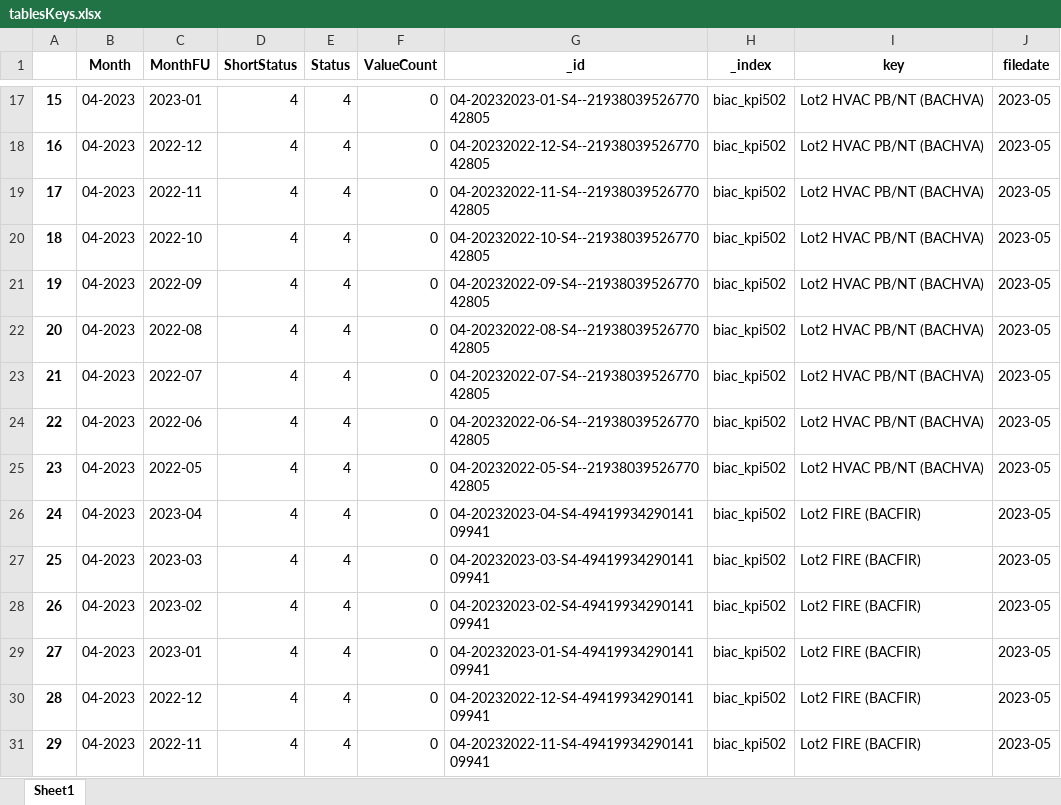
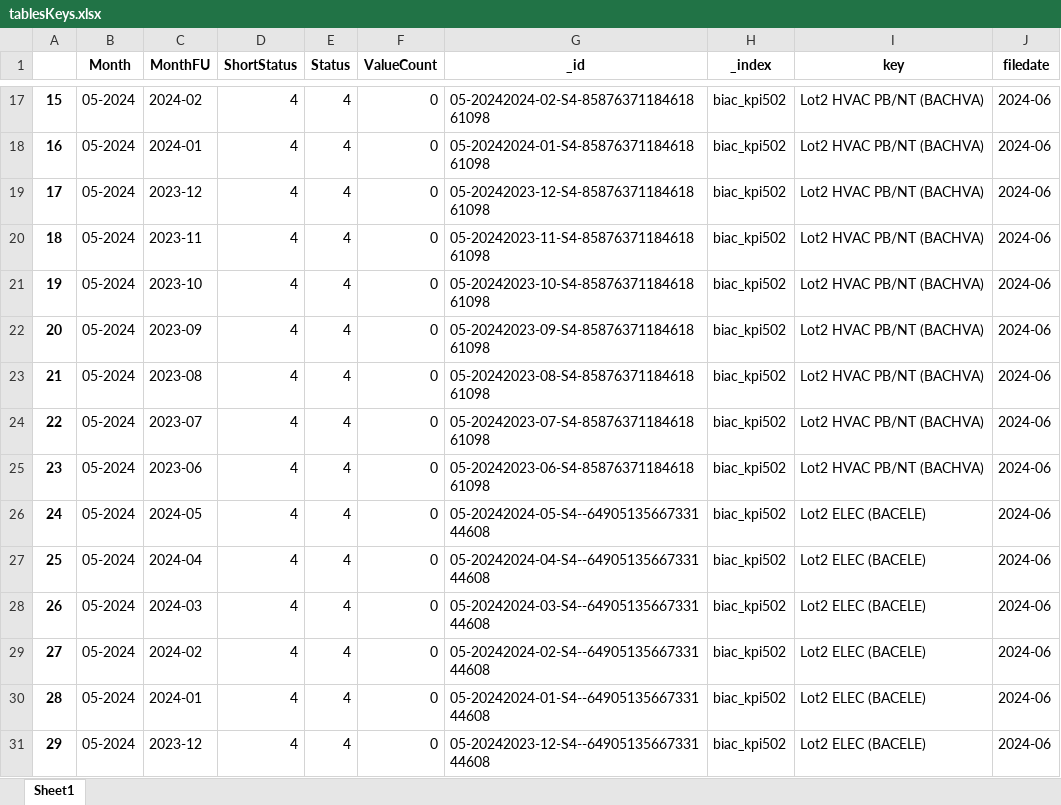
Before and after one commit to CofelyGTC/nyx_containers, an Excel workbook: sources/tablesKeys.xlsx, sheet Sheet1, drawn as a sheet; only a part is shown, gaps mark what is left out; values as stored, in another font and other column widths than the file's, no borders; the diff covers the shown part only; the diff names each change by its address in the sheet, - before the commit and + after, or states it on an @@ line.

```diff
--- a/sources/tablesKeys.xlsx (sheet Sheet1)
+++ b/sources/tablesKeys.xlsx (sheet Sheet1)
-B17:B31 (Month): 04-2023
+B17:B31 (Month): 05-2024
-C17 (MonthFU): 2023-01
+C17 (MonthFU): 2024-02
-G17 (_id): 04-20232023-01-S4--2193803952677042805
+G17 (_id): 05-20242024-02-S4-8587637118461861098
-J17:J31 (filedate): 2023-05
+J17:J31 (filedate): 2024-06
-C18 (MonthFU): 2022-12
+C18 (MonthFU): 2024-01
-G18 (_id): 04-20232022-12-S4--2193803952677042805
+G18 (_id): 05-20242024-01-S4-8587637118461861098
-C19 (MonthFU): 2022-11
+C19 (MonthFU): 2023-12
-G19 (_id): 04-20232022-11-S4--2193803952677042805
+G19 (_id): 05-20242023-12-S4-8587637118461861098
-C20 (MonthFU): 2022-10
+C20 (MonthFU): 2023-11
-G20 (_id): 04-20232022-10-S4--2193803952677042805
+G20 (_id): 05-20242023-11-S4-8587637118461861098
-C21 (MonthFU): 2022-09
+C21 (MonthFU): 2023-10
-G21 (_id): 04-20232022-09-S4--2193803952677042805
+G21 (_id): 05-20242023-10-S4-8587637118461861098
-C22 (MonthFU): 2022-08
+C22 (MonthFU): 2023-09
-G22 (_id): 04-20232022-08-S4--2193803952677042805
+G22 (_id): 05-20242023-09-S4-8587637118461861098
-C23 (MonthFU): 2022-07
+C23 (MonthFU): 2023-08
-G23 (_id): 04-20232022-07-S4--2193803952677042805
+G23 (_id): 05-20242023-08-S4-8587637118461861098
-C24 (MonthFU): 2022-06
+C24 (MonthFU): 2023-07
-G24 (_id): 04-20232022-06-S4--2193803952677042805
+G24 (_id): 05-20242023-07-S4-8587637118461861098
-C25 (MonthFU): 2022-05
+C25 (MonthFU): 2023-06
-G25 (_id): 04-20232022-05-S4--2193803952677042805
+G25 (_id): 05-20242023-06-S4-8587637118461861098
-C26 (MonthFU): 2023-04
+C26 (MonthFU): 2024-05
-G26 (_id): 04-20232023-04-S4-4941993429014109941
+G26 (_id): 05-20242024-05-S4--6490513566733144608
-I26:I31 (key): Lot2 FIRE (BACFIR)
+I26:I31 (key): Lot2 ELEC (BACELE)
-C27 (MonthFU): 2023-03
+C27 (MonthFU): 2024-04
-G27 (_id): 04-20232023-03-S4-4941993429014109941
+G27 (_id): 05-20242024-04-S4--6490513566733144608
-C28 (MonthFU): 2023-02
+C28 (MonthFU): 2024-03
-G28 (_id): 04-20232023-02-S4-4941993429014109941
+G28 (_id): 05-20242024-03-S4--6490513566733144608
-C29 (MonthFU): 2023-01
+C29 (MonthFU): 2024-02
-G29 (_id): 04-20232023-01-S4-4941993429014109941
+G29 (_id): 05-20242024-02-S4--6490513566733144608
-C30 (MonthFU): 2022-12
+C30 (MonthFU): 2024-01
-G30 (_id): 04-20232022-12-S4-4941993429014109941
+G30 (_id): 05-20242024-01-S4--6490513566733144608
-C31 (MonthFU): 2022-11
+C31 (MonthFU): 2023-12
-G31 (_id): 04-20232022-11-S4-4941993429014109941
+G31 (_id): 05-20242023-12-S4--6490513566733144608
```
Also changed, not shown: 426 edited cells elsewhere in this sheet, 9 other files.
